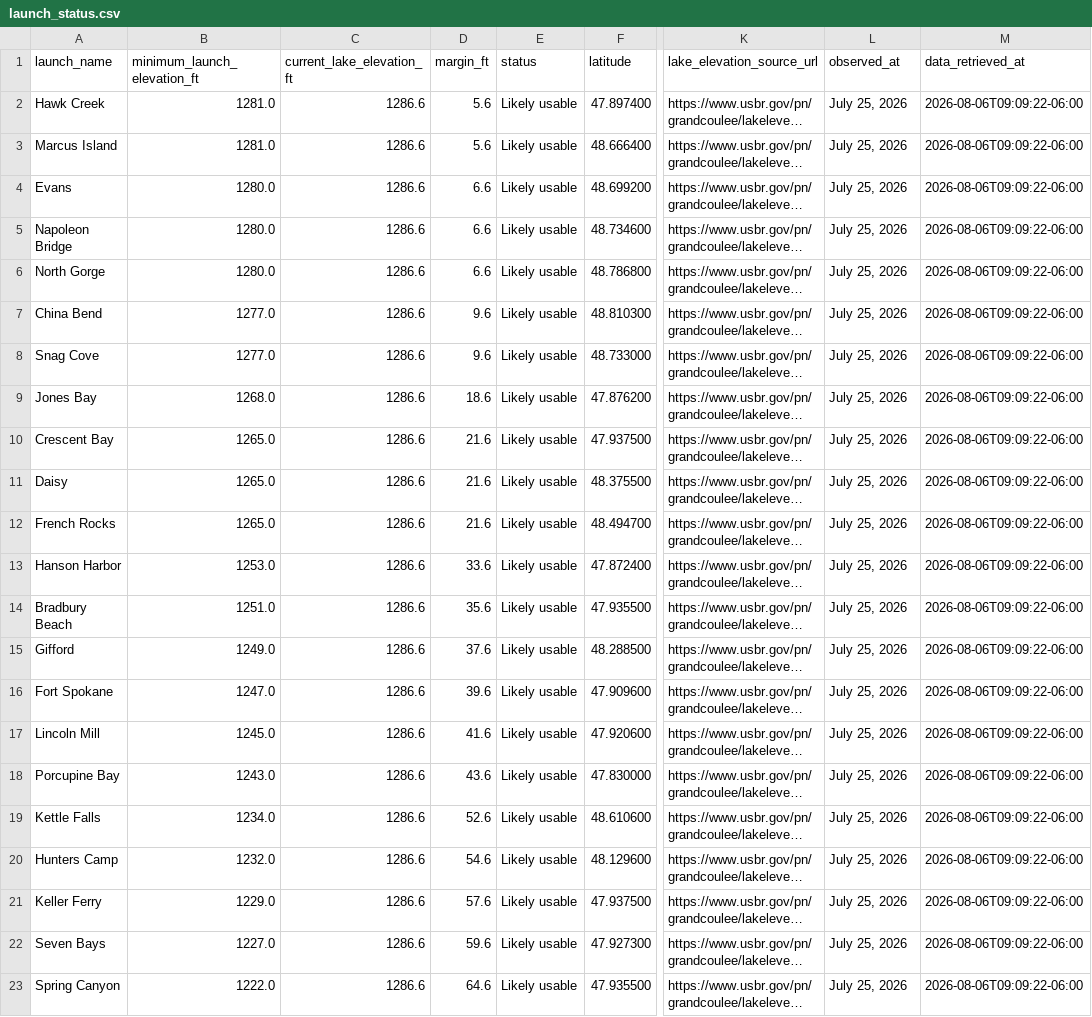
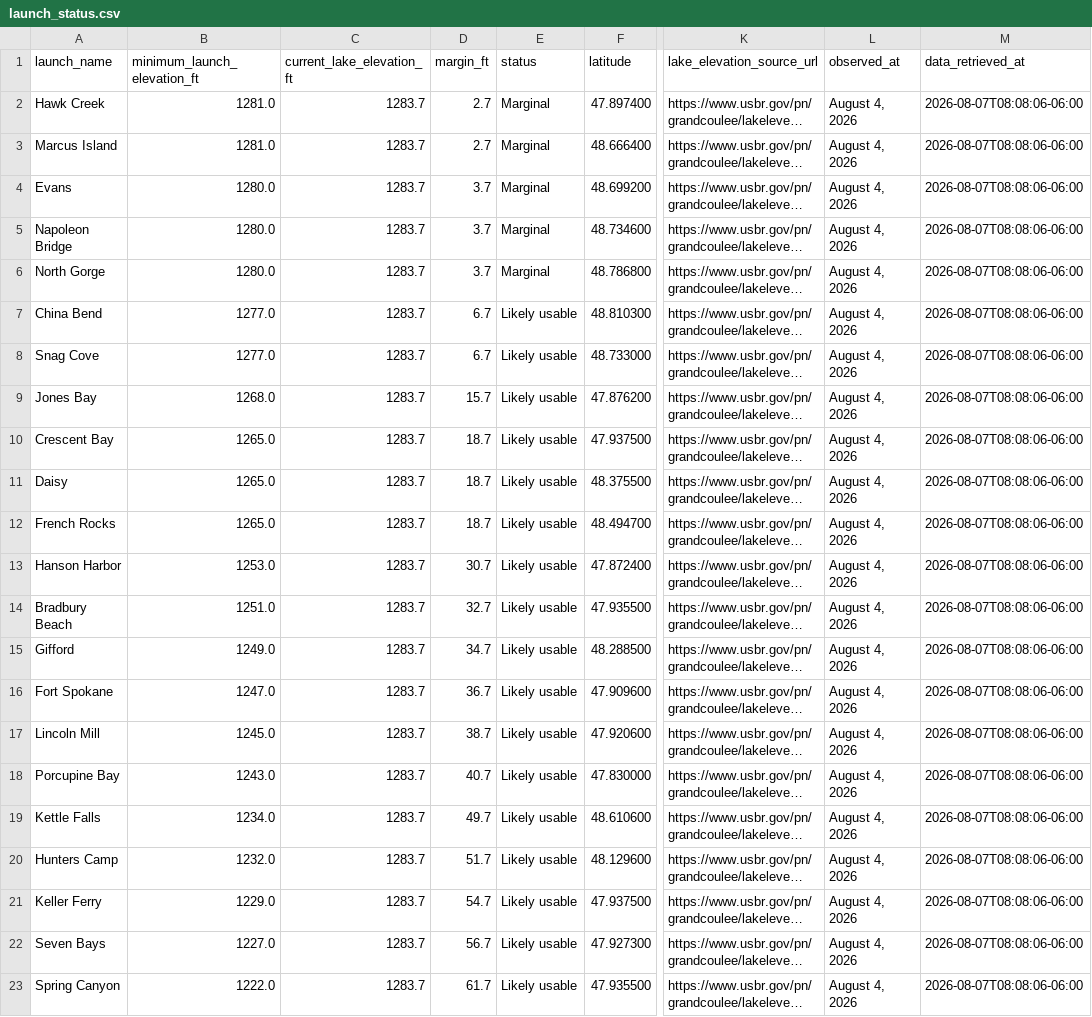
Before and after one commit to JustAppTools/lake-roosevelt-launchability-dashboard, a CSV file: data/processed/launch_status.csv, drawn as a sheet; only a part is shown, gaps mark what is left out; long unchanged cells end in …; the diff names each change by its address in the sheet, - before the commit and + after, or states it on an @@ line.

```diff
--- a/data/processed/launch_status.csv
+++ b/data/processed/launch_status.csv
-C2:C23 (current_lake_elevation_ft): 1286.6
+C2:C23 (current_lake_elevation_ft): 1283.7
-D2:D3 (margin_ft): 5.6
+D2:D3 (margin_ft): 2.7
-E2:E6 (status): Likely usable
+E2:E6 (status): Marginal
-L2:L23 (observed_at): July 25, 2026
+L2:L23 (observed_at): August 4, 2026
-M2:M23 (data_retrieved_at): 2026-08-06T09:09:22-06:00
+M2:M23 (data_retrieved_at): 2026-08-07T08:08:06-06:00
-D4:D6 (margin_ft): 6.6
+D4:D6 (margin_ft): 3.7
-D7:D8 (margin_ft): 9.6
+D7:D8 (margin_ft): 6.7
-D9 (margin_ft): 18.6
+D9 (margin_ft): 15.7
-D10:D12 (margin_ft): 21.6
+D10:D12 (margin_ft): 18.7
-D13 (margin_ft): 33.6
+D13 (margin_ft): 30.7
-D14 (margin_ft): 35.6
+D14 (margin_ft): 32.7
-D15 (margin_ft): 37.6
+D15 (margin_ft): 34.7
-D16 (margin_ft): 39.6
+D16 (margin_ft): 36.7
-D17 (margin_ft): 41.6
+D17 (margin_ft): 38.7
-D18 (margin_ft): 43.6
+D18 (margin_ft): 40.7
-D19 (margin_ft): 52.6
+D19 (margin_ft): 49.7
-D20 (margin_ft): 54.6
+D20 (margin_ft): 51.7
-D21 (margin_ft): 57.6
+D21 (margin_ft): 54.7
-D22 (margin_ft): 59.6
+D22 (margin_ft): 56.7
-D23 (margin_ft): 64.6
+D23 (margin_ft): 61.7
```
Also changed, not shown: data/raw/lake_elevation.csv, 6 other files.
